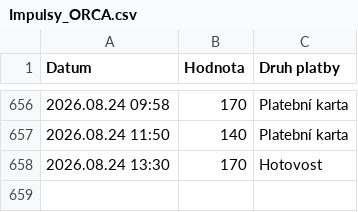
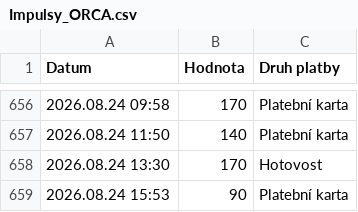
Before and after one commit to jfischer123/Grafana_1, a CSV file: Impulsy_ORCA.csv, drawn as a sheet; only a part is shown, gaps mark what is left out; the diff names each change by its address in the sheet, - before the commit and + after, or states it on an @@ line.

```diff
--- a/Impulsy_ORCA.csv
+++ b/Impulsy_ORCA.csv
+row 659: 2026.08.24 15:53 | 90 | Platební karta
```
